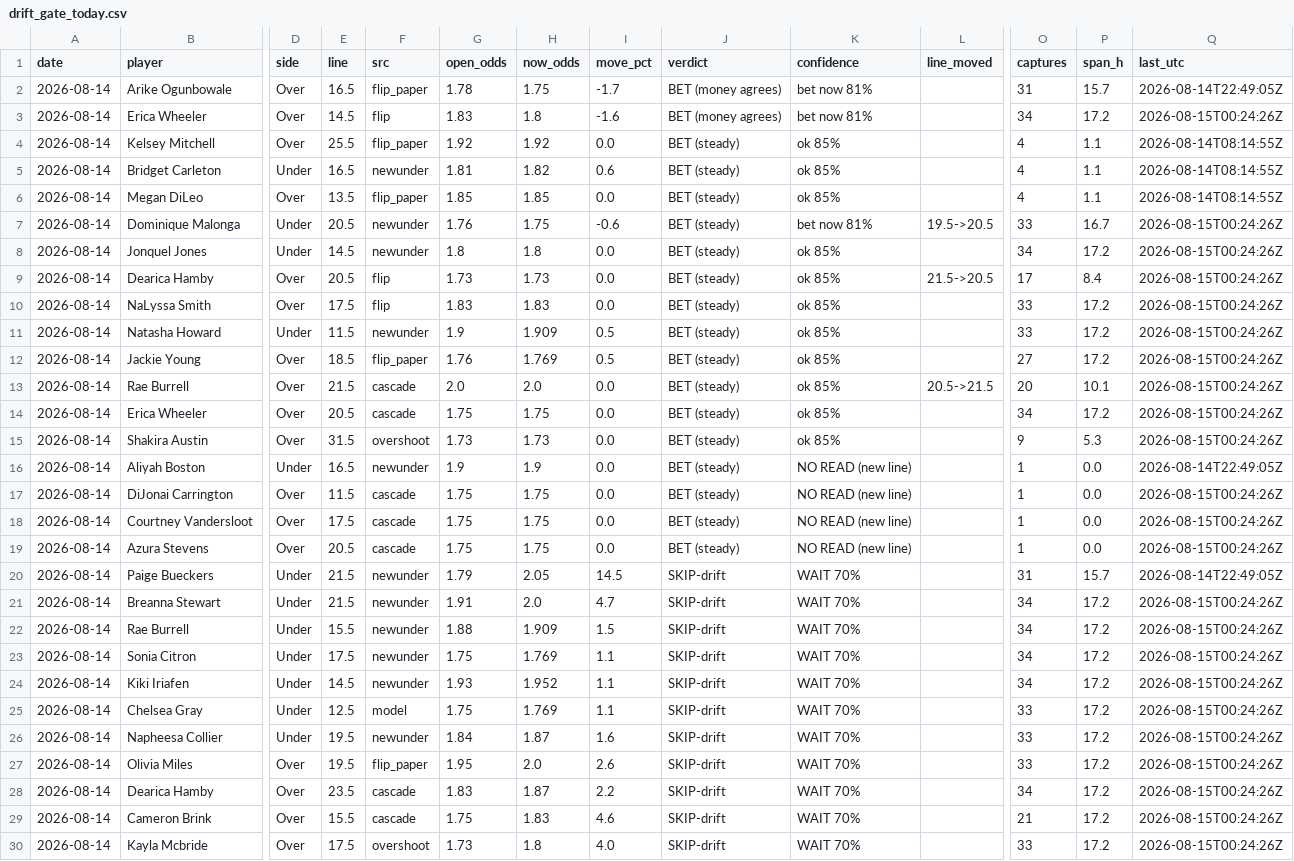
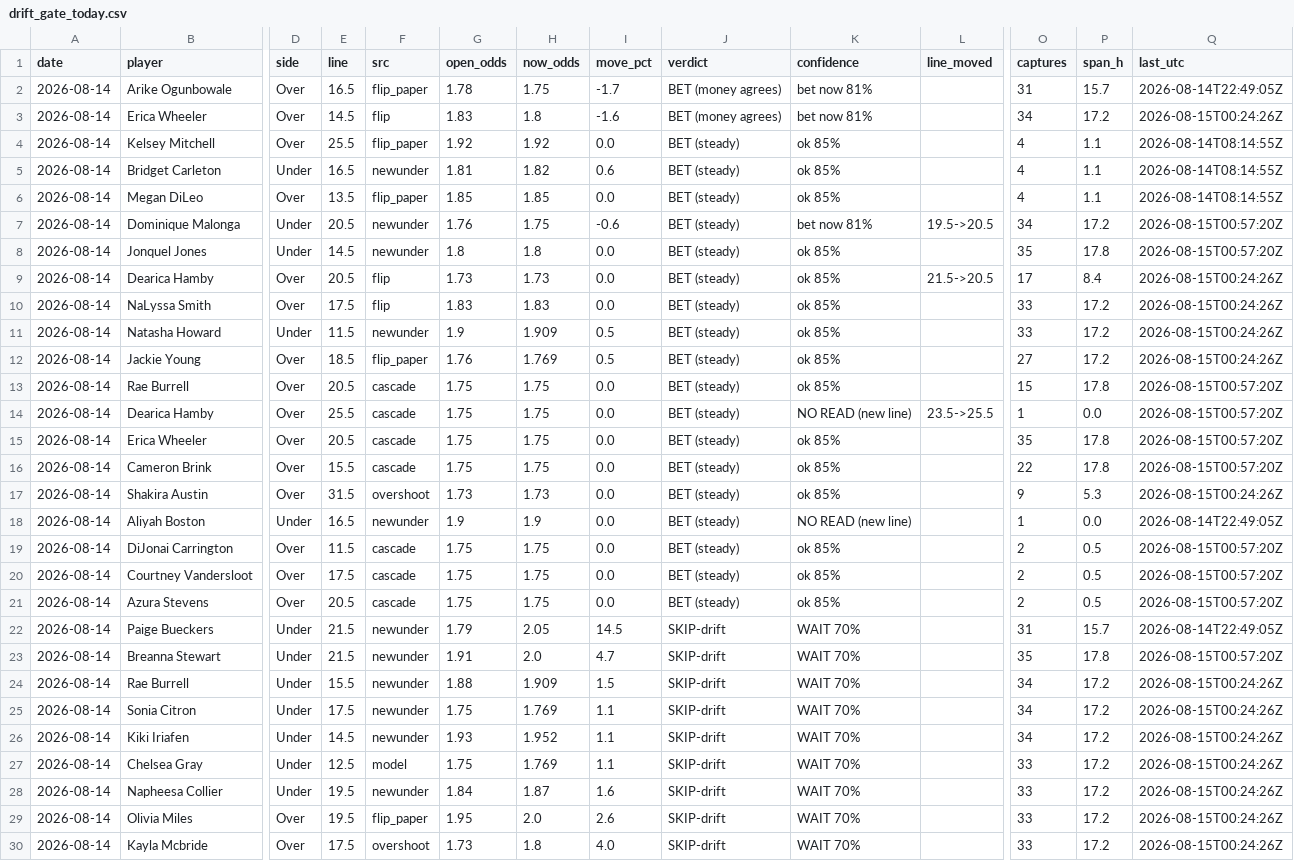
Before and after one commit to JollyChenn/wnba-line-capture, a CSV file: drift_gate_today.csv, drawn as a sheet; only a part is shown, gaps mark what is left out; removed rows and columns are numbered as before the commit, all else as after; rows hold the shown columns only; the diff names each change by its address in the sheet, - before the commit and + after, or states it on an @@ line.

```diff
--- a/drift_gate_today.csv
+++ b/drift_gate_today.csv
-O7 (captures): 33
+O7 (captures): 34
-P7 (span_h): 16.7
+P7 (span_h): 17.2
-Q7:Q8 (last_utc): 2026-08-15T00:24:26Z
+Q7:Q8 (last_utc): 2026-08-15T00:57:20Z
-O8 (captures): 34
+O8 (captures): 35
-P8 (span_h): 17.2
+P8 (span_h): 17.8
-E13 (line): 21.5
+E13 (line): 20.5
-G13 (open_odds): 2.0
+G13 (open_odds): 1.75
-H13 (now_odds): 2.0
+H13 (now_odds): 1.75
-L13 (line_moved): 20.5->21.5
+L13 (line_moved): (empty)
-O13 (captures): 20
+O13 (captures): 15
-P13 (span_h): 10.1
+P13 (span_h): 17.8
-Q13 (last_utc): 2026-08-15T00:24:26Z
+Q13 (last_utc): 2026-08-15T00:57:20Z
+row 14: 2026-08-14 | Dearica Hamby | Over | 25.5 | cascade | 1.75 | 1.75 | 0.0 | BET (steady) | NO READ (new line) | 23.5->25.5 | 1 | 0.0 | 2026-08-15T00:57:20Z
-O15 (captures): 34
+O15 (captures): 35
-P15 (span_h): 17.2
+P15 (span_h): 17.8
-Q15 (last_utc): 2026-08-15T00:24:26Z
+Q15 (last_utc): 2026-08-15T00:57:20Z
+row 16: 2026-08-14 | Cameron Brink | Over | 15.5 | cascade | 1.75 | 1.75 | 0.0 | BET (steady) | ok 85% |  | 22 | 17.8 | 2026-08-15T00:57:20Z
-K19:K21 (confidence): NO READ (new line)
+K19:K21 (confidence): ok 85%
-O19:O21 (captures): 1
+O19:O21 (captures): 2
-P19:P21 (span_h): 0.0
+P19:P21 (span_h): 0.5
-Q19:Q21 (last_utc): 2026-08-15T00:24:26Z
+Q19:Q21 (last_utc): 2026-08-15T00:57:20Z
-O23 (captures): 34
+O23 (captures): 35
-P23 (span_h): 17.2
+P23 (span_h): 17.8
-Q23 (last_utc): 2026-08-15T00:24:26Z
+Q23 (last_utc): 2026-08-15T00:57:20Z
-row 28: 2026-08-14 | Dearica Hamby | Over | 23.5 | cascade | 1.83 | 1.87 | 2.2 | SKIP-drift | WAIT 70% |  | 34 | 17.2 | 2026-08-15T00:24:26Z
-row 29: 2026-08-14 | Cameron Brink | Over | 15.5 | cascade | 1.75 | 1.83 | 4.6 | SKIP-drift | WAIT 70% |  | 21 | 17.2 | 2026-08-15T00:24:26Z
```
Also changed, not shown: drift_log.csv, 4 other files.
